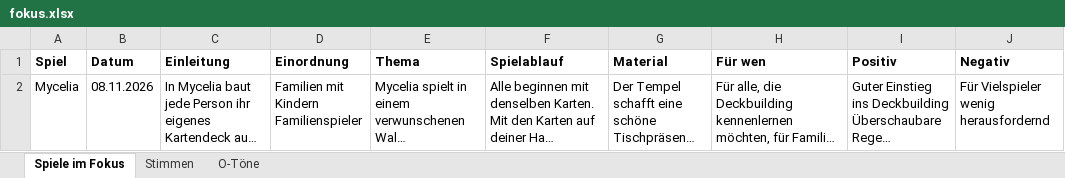
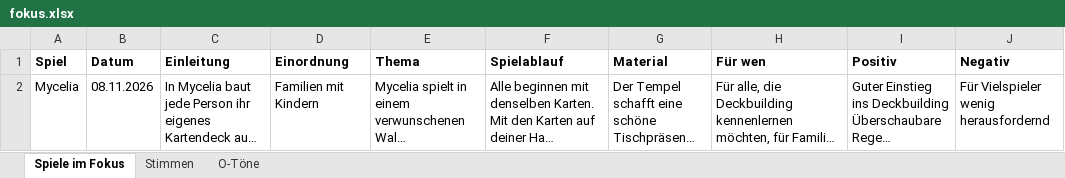
Before and after one commit to BoardgamesBadMuenstereifel/Website_Boardgames_BadMuenstereifel, an Excel workbook: daten/fokus.xlsx, sheet Spiele im Fokus, drawn as a sheet; only a part is shown; long unchanged cells end in …; values as stored, in another font and other column widths than the file's, no borders; ↵ is a line break in a cell; the diff names each change by its address in the sheet, - before the commit and + after, or states it on an @@ line.

```diff
--- a/daten/fokus.xlsx (sheet Spiele im Fokus)
+++ b/daten/fokus.xlsx (sheet Spiele im Fokus)
-D2 (Einordnung): Familien mit Kindern ↵ Familienspieler
+D2 (Einordnung): Familien mit Kindern
```
Also changed, not shown: daten/empfehlungen.xlsx, 5 other files.
